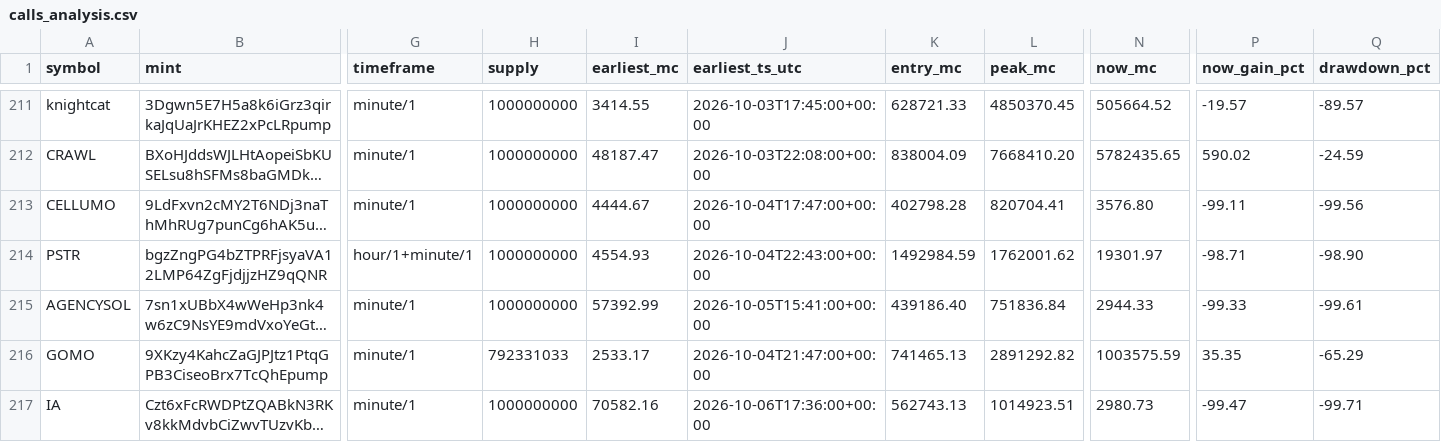
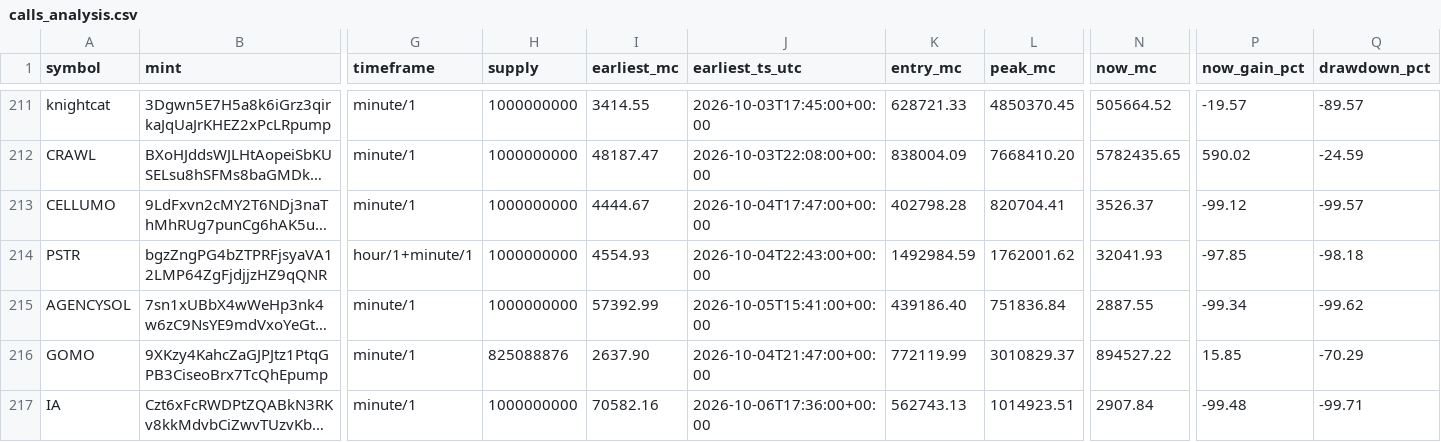
Before and after one commit to nikolan17/pumpfun-call-analyzer, a CSV file: calls_analysis.csv, drawn as a sheet; only a part is shown, gaps mark what is left out; long unchanged cells end in …; the diff covers the shown part only; the diff names each change by its address in the sheet, - before the commit and + after, or states it on an @@ line.

```diff
--- a/calls_analysis.csv
+++ b/calls_analysis.csv
-N213 (now_mc): 3576.80
+N213 (now_mc): 3526.37
-P213 (now_gain_pct): -99.11
+P213 (now_gain_pct): -99.12
-Q213 (drawdown_pct): -99.56
+Q213 (drawdown_pct): -99.57
-N214 (now_mc): 19301.97
+N214 (now_mc): 32041.93
-P214 (now_gain_pct): -98.71
+P214 (now_gain_pct): -97.85
-Q214 (drawdown_pct): -98.90
+Q214 (drawdown_pct): -98.18
-N215 (now_mc): 2944.33
+N215 (now_mc): 2887.55
-P215 (now_gain_pct): -99.33
+P215 (now_gain_pct): -99.34
-Q215 (drawdown_pct): -99.61
+Q215 (drawdown_pct): -99.62
-H216 (supply): 792331033
+H216 (supply): 825088876
-I216 (earliest_mc): 2533.17
+I216 (earliest_mc): 2637.90
-K216 (entry_mc): 741465.13
+K216 (entry_mc): 772119.99
-L216 (peak_mc): 2891292.82
+L216 (peak_mc): 3010829.37
-N216 (now_mc): 1003575.59
+N216 (now_mc): 894527.22
-P216 (now_gain_pct): 35.35
+P216 (now_gain_pct): 15.85
-Q216 (drawdown_pct): -65.29
+Q216 (drawdown_pct): -70.29
-N217 (now_mc): 2980.73
+N217 (now_mc): 2907.84
-P217 (now_gain_pct): -99.47
+P217 (now_gain_pct): -99.48
```
Also changed, not shown: 2 added rows and 14 edited cells elsewhere in this file, calls_detected.csv, 1 other file.
